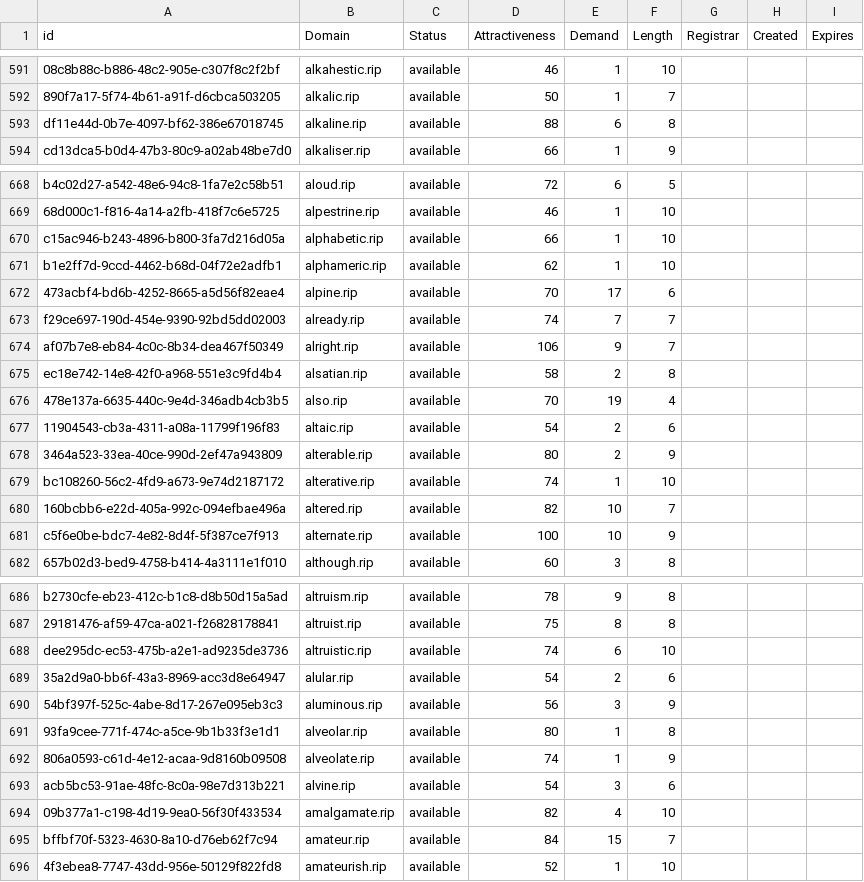
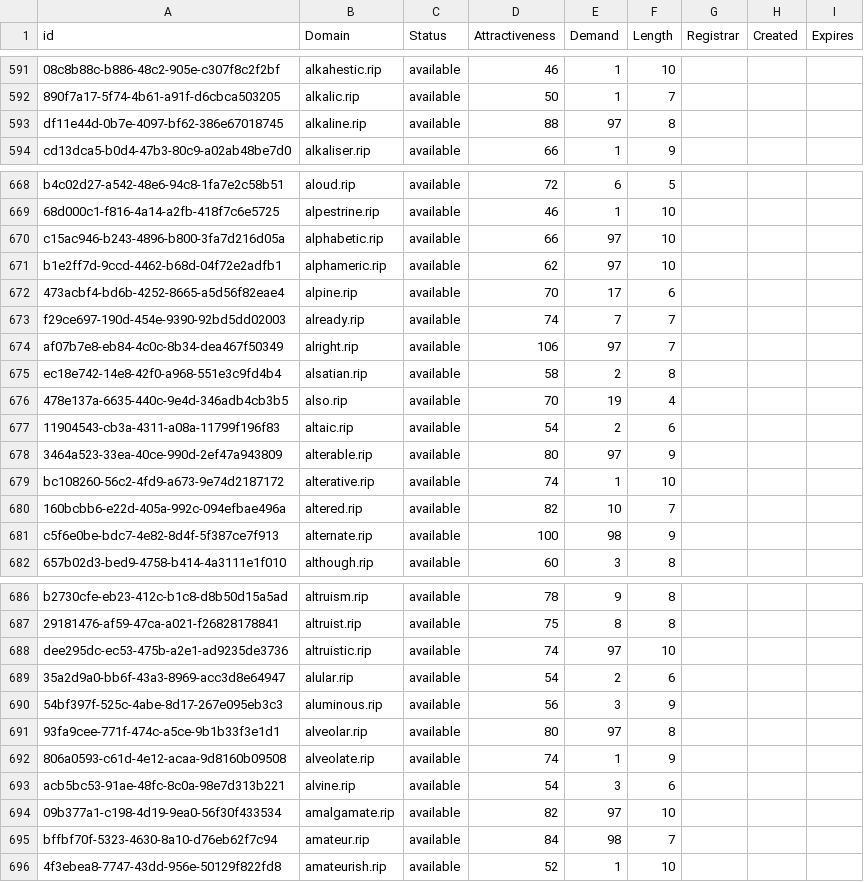
Before and after one commit to UniqueDomains/rip-oneword-domains, a CSV file: rip.csv, drawn as a sheet; only a part is shown, gaps mark what is left out; the diff covers the shown part only; the diff names each change by its address in the sheet, - before the commit and + after, or states it on an @@ line.

Commit message:
Domains update

```diff
--- a/rip.csv
+++ b/rip.csv
-E593 (Demand): 6
+E593 (Demand): 97
-E670:E671 (Demand): 1
+E670:E671 (Demand): 97
-E674 (Demand): 9
+E674 (Demand): 97
-E678 (Demand): 2
+E678 (Demand): 97
-E681 (Demand): 10
+E681 (Demand): 98
-E688 (Demand): 6
+E688 (Demand): 97
-E691 (Demand): 1
+E691 (Demand): 97
-E694 (Demand): 4
+E694 (Demand): 97
-E695 (Demand): 15
+E695 (Demand): 98
```
Also changed, not shown: 39 edited cells elsewhere in this file, 1 other file.
